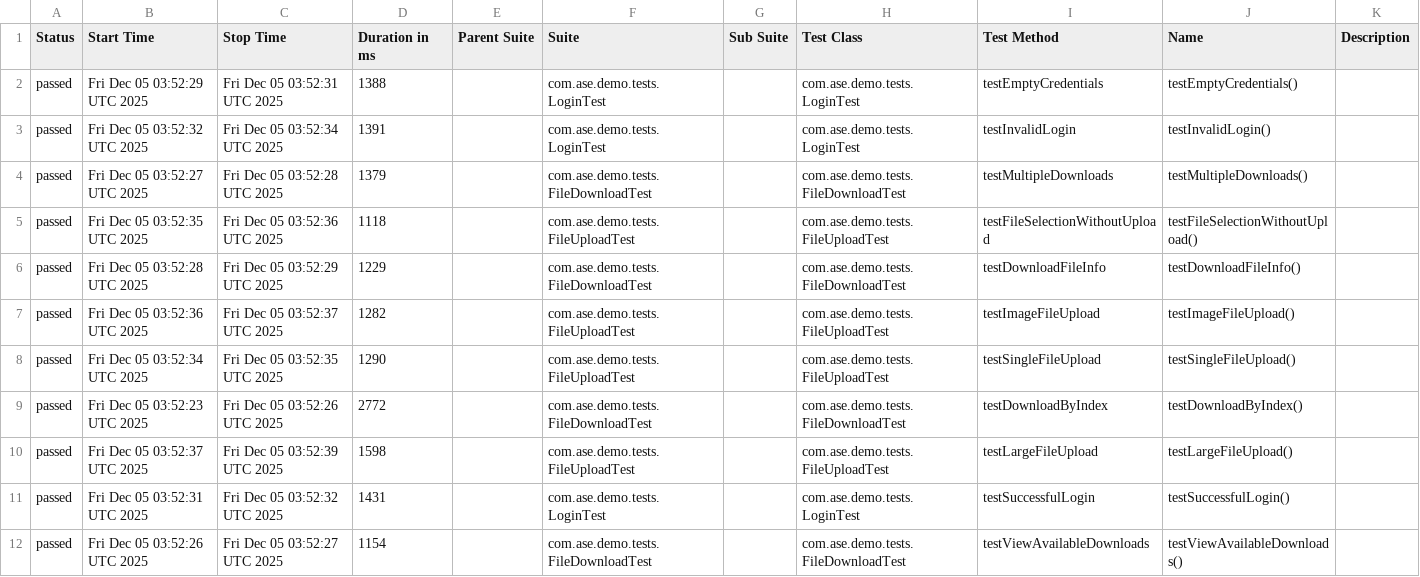
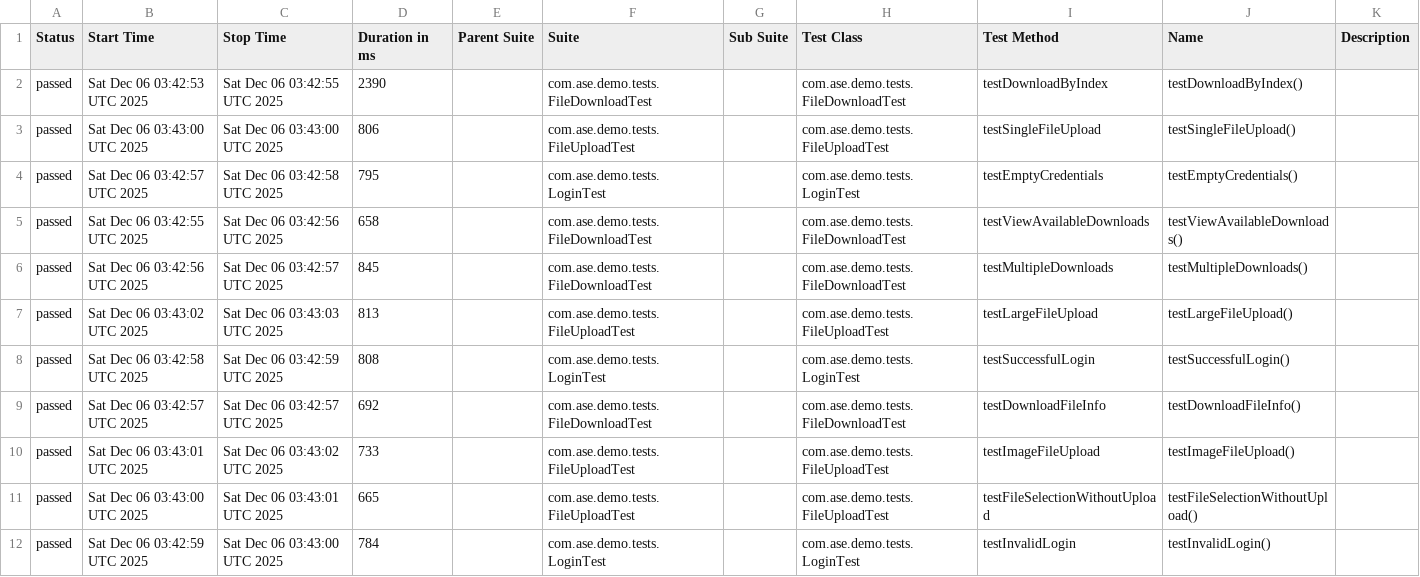
Before and after one commit to Agile-Software-Engineering-25/demo-system-test, a CSV file: full/data/suites.csv, drawn as a sheet.

```diff
--- a/full/data/suites.csv
+++ b/full/data/suites.csv
@@ -1,12 +1,12 @@
 "Status","Start Time","Stop Time","Duration in ms","Parent Suite","Suite","Sub Suite","Test Class","Test Method","Name","Description"
-"passed","Fri Dec 05 03:52:29 UTC 2025","Fri Dec 05 03:52:31 UTC 2025","1388","","com.ase.demo.tests.LoginTest","","com.ase.demo.tests.LoginTest","testEmptyCredentials","testEmptyCredentials()",""
-"passed","Fri Dec 05 03:52:32 UTC 2025","Fri Dec 05 03:52:34 UTC 2025","1391","","com.ase.demo.tests.LoginTest","","com.ase.demo.tests.LoginTest","testInvalidLogin","testInvalidLogin()",""
-"passed","Fri Dec 05 03:52:27 UTC 2025","Fri Dec 05 03:52:28 UTC 2025","1379","","com.ase.demo.tests.FileDownloadTest","","com.ase.demo.tests.FileDownloadTest","testMultipleDownloads","testMultipleDownloads()",""
-"passed","Fri Dec 05 03:52:35 UTC 2025","Fri Dec 05 03:52:36 UTC 2025","1118","","com.ase.demo.tests.FileUploadTest","","com.ase.demo.tests.FileUploadTest","testFileSelectionWithoutUpload","testFileSelectionWithoutUpload()",""
-"passed","Fri Dec 05 03:52:28 UTC 2025","Fri Dec 05 03:52:29 UTC 2025","1229","","com.ase.demo.tests.FileDownloadTest","","com.ase.demo.tests.FileDownloadTest","testDownloadFileInfo","testDownloadFileInfo()",""
-"passed","Fri Dec 05 03:52:36 UTC 2025","Fri Dec 05 03:52:37 UTC 2025","1282","","com.ase.demo.tests.FileUploadTest","","com.ase.demo.tests.FileUploadTest","testImageFileUpload","testImageFileUpload()",""
-"passed","Fri Dec 05 03:52:34 UTC 2025","Fri Dec 05 03:52:35 UTC 2025","1290","","com.ase.demo.tests.FileUploadTest","","com.ase.demo.tests.FileUploadTest","testSingleFileUpload","testSingleFileUpload()",""
-"passed","Fri Dec 05 03:52:23 UTC 2025","Fri Dec 05 03:52:26 UTC 2025","2772","","com.ase.demo.tests.FileDownloadTest","","com.ase.demo.tests.FileDownloadTest","testDownloadByIndex","testDownloadByIndex()",""
-"passed","Fri Dec 05 03:52:37 UTC 2025","Fri Dec 05 03:52:39 UTC 2025","1598","","com.ase.demo.tests.FileUploadTest","","com.ase.demo.tests.FileUploadTest","testLargeFileUpload","testLargeFileUpload()",""
-"passed","Fri Dec 05 03:52:31 UTC 2025","Fri Dec 05 03:52:32 UTC 2025","1431","","com.ase.demo.tests.LoginTest","","com.ase.demo.tests.LoginTest","testSuccessfulLogin","testSuccessfulLogin()",""
-"passed","Fri Dec 05 03:52:26 UTC 2025","Fri Dec 05 03:52:27 UTC 2025","1154","","com.ase.demo.tests.FileDownloadTest","","com.ase.demo.tests.FileDownloadTest","testViewAvailableDownloads","testViewAvailableDownloads()",""
+"passed","Sat Dec 06 03:42:53 UTC 2025","Sat Dec 06 03:42:55 UTC 2025","2390","","com.ase.demo.tests.FileDownloadTest","","com.ase.demo.tests.FileDownloadTest","testDownloadByIndex","testDownloadByIndex()",""
+"passed","Sat Dec 06 03:43:00 UTC 2025","Sat Dec 06 03:43:00 UTC 2025","806","","com.ase.demo.tests.FileUploadTest","","com.ase.demo.tests.FileUploadTest","testSingleFileUpload","testSingleFileUpload()",""
+"passed","Sat Dec 06 03:42:57 UTC 2025","Sat Dec 06 03:42:58 UTC 2025","795","","com.ase.demo.tests.LoginTest","","com.ase.demo.tests.LoginTest","testEmptyCredentials","testEmptyCredentials()",""
+"passed","Sat Dec 06 03:42:55 UTC 2025","Sat Dec 06 03:42:56 UTC 2025","658","","com.ase.demo.tests.FileDownloadTest","","com.ase.demo.tests.FileDownloadTest","testViewAvailableDownloads","testViewAvailableDownloads()",""
+"passed","Sat Dec 06 03:42:56 UTC 2025","Sat Dec 06 03:42:57 UTC 2025","845","","com.ase.demo.tests.FileDownloadTest","","com.ase.demo.tests.FileDownloadTest","testMultipleDownloads","testMultipleDownloads()",""
+"passed","Sat Dec 06 03:43:02 UTC 2025","Sat Dec 06 03:43:03 UTC 2025","813","","com.ase.demo.tests.FileUploadTest","","com.ase.demo.tests.FileUploadTest","testLargeFileUpload","testLargeFileUpload()",""
+"passed","Sat Dec 06 03:42:58 UTC 2025","Sat Dec 06 03:42:59 UTC 2025","808","","com.ase.demo.tests.LoginTest","","com.ase.demo.tests.LoginTest","testSuccessfulLogin","testSuccessfulLogin()",""
+"passed","Sat Dec 06 03:42:57 UTC 2025","Sat Dec 06 03:42:57 UTC 2025","692","","com.ase.demo.tests.FileDownloadTest","","com.ase.demo.tests.FileDownloadTest","testDownloadFileInfo","testDownloadFileInfo()",""
+"passed","Sat Dec 06 03:43:01 UTC 2025","Sat Dec 06 03:43:02 UTC 2025","733","","com.ase.demo.tests.FileUploadTest","","com.ase.demo.tests.FileUploadTest","testImageFileUpload","testImageFileUpload()",""
+"passed","Sat Dec 06 03:43:00 UTC 2025","Sat Dec 06 03:43:01 UTC 2025","665","","com.ase.demo.tests.FileUploadTest","","com.ase.demo.tests.FileUploadTest","testFileSelectionWithoutUpload","testFileSelectionWithoutUpload()",""
+"passed","Sat Dec 06 03:42:59 UTC 2025","Sat Dec 06 03:43:00 UTC 2025","784","","com.ase.demo.tests.LoginTest","","com.ase.demo.tests.LoginTest","testInvalidLogin","testInvalidLogin()",""
```
Also changed, not shown: 36 other files.
